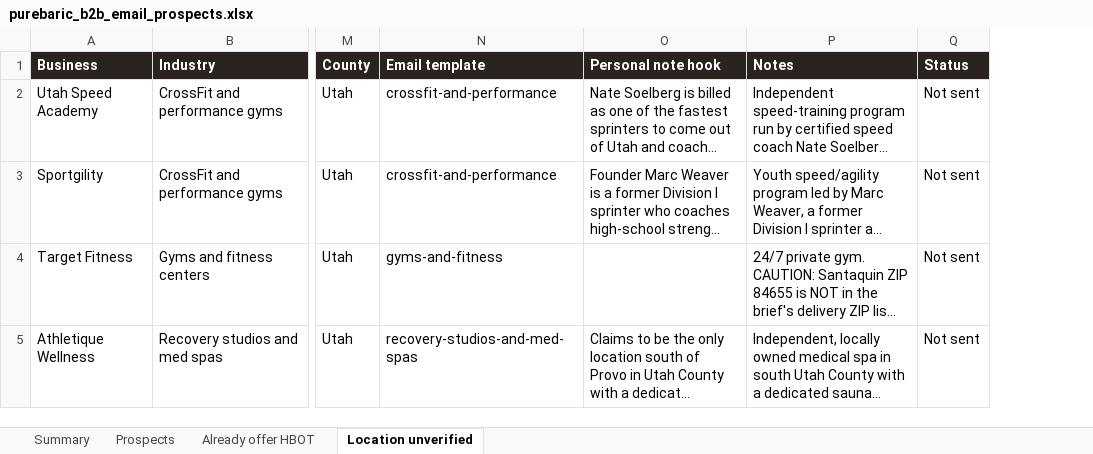
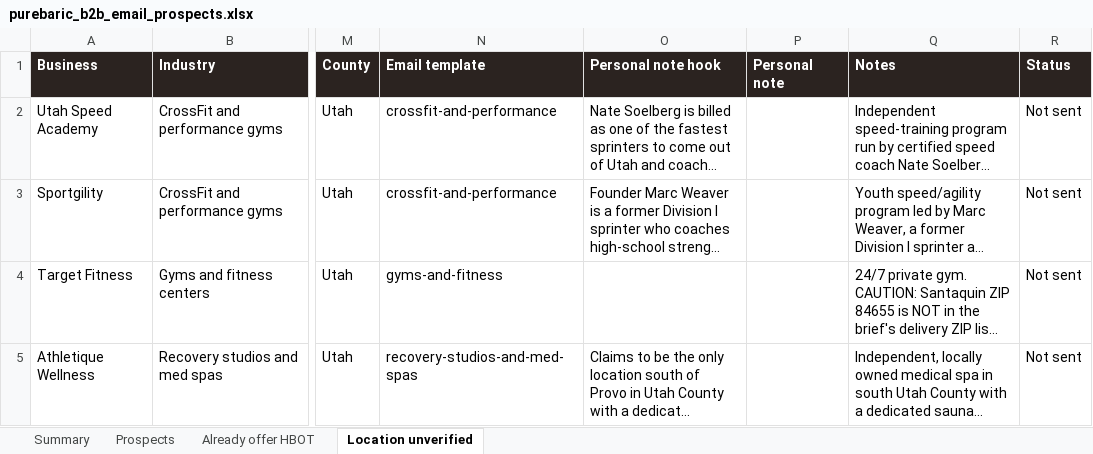
Before and after one commit to matthewbailie/purebaric-newsite, an Excel workbook: _internal/outreach/purebaric_b2b_email_prospects.xlsx, sheet Location unverified, drawn as a sheet; only a part is shown, gaps mark what is left out; long unchanged cells end in …; values as stored, in another font and other column widths than the file's, no borders; table styles not drawn; the diff names each change by its address in the sheet, - before the commit and + after, or states it on an @@ line.

```diff
--- a/_internal/outreach/purebaric_b2b_email_prospects.xlsx (sheet Location unverified)
+++ b/_internal/outreach/purebaric_b2b_email_prospects.xlsx (sheet Location unverified)
+column P (Personal note), empty
```
Also changed, not shown: sheet Already offer HBOT, sheet Prospects, 7 other files.
